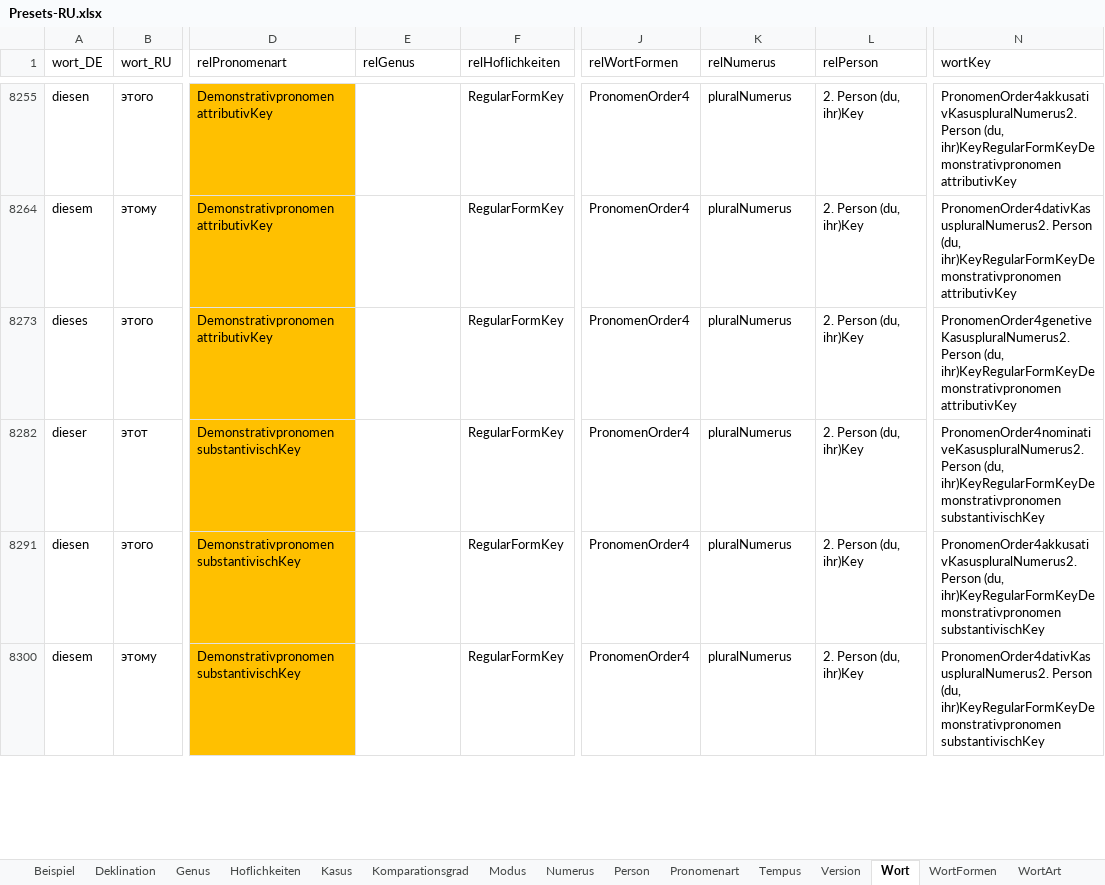
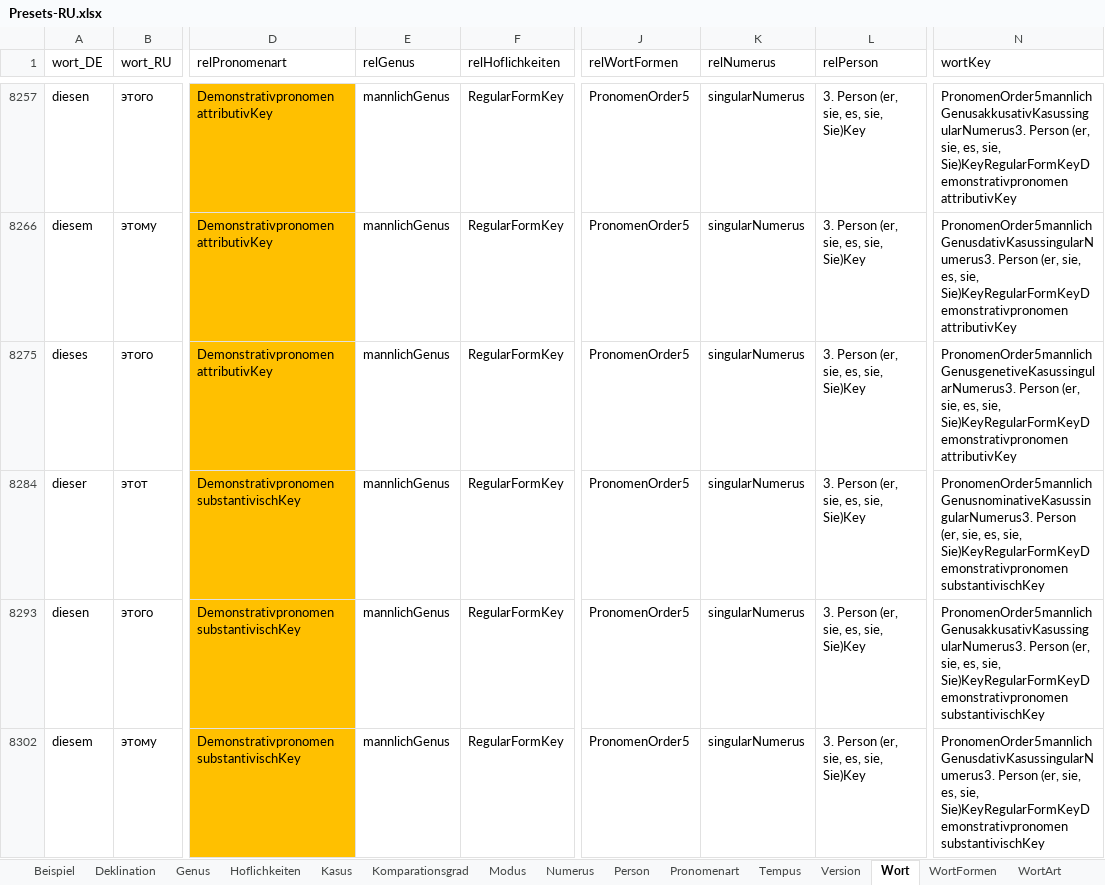
Before and after one commit to AdvancedResearches/AutoLehrer, an Excel workbook: Presets preparation/Presets-RU.xlsx, sheet Wort, drawn as a sheet; only a part is shown, gaps mark what is left out; values as stored, in another font and other column widths than the file's, no borders; table styles not drawn; addresses are those after the commit; the diff covers the shown part only; the diff names each change by its address in the sheet, - before the commit and + after, or states it on an @@ line.

Commit message:
1.0.5.0: addind pronomens - 6 - keep working on excel

```diff
--- a/Presets preparation/Presets-RU.xlsx (sheet Wort)
+++ b/Presets preparation/Presets-RU.xlsx (sheet Wort)
-E8257 (relGenus): (empty)
+E8257 (relGenus): mannlichGenus
-J8257 (relWortFormen): PronomenOrder4
+J8257 (relWortFormen): PronomenOrder5
-K8257 (relNumerus): pluralNumerus
+K8257 (relNumerus): singularNumerus
-L8257 (relPerson): 2. Person (du, ihr)Key
+L8257 (relPerson): 3. Person (er, sie, es, sie, Sie)Key
-N8257 (wortKey): PronomenOrder4akkusativKasuspluralNumerus2. Person (du, ihr)KeyRegularFormKeyDemonstrativpronomen attributivKey
+N8257 (wortKey): PronomenOrder5mannlichGenusakkusativKasussingularNumerus3. Person (er, sie, es, sie, Sie)KeyRegularFormKeyDemonstrativpronomen attributivKey
-E8266 (relGenus): (empty)
+E8266 (relGenus): mannlichGenus
-J8266 (relWortFormen): PronomenOrder4
+J8266 (relWortFormen): PronomenOrder5
-K8266 (relNumerus): pluralNumerus
+K8266 (relNumerus): singularNumerus
-L8266 (relPerson): 2. Person (du, ihr)Key
+L8266 (relPerson): 3. Person (er, sie, es, sie, Sie)Key
-N8266 (wortKey): PronomenOrder4dativKasuspluralNumerus2. Person (du, ihr)KeyRegularFormKeyDemonstrativpronomen attributivKey
+N8266 (wortKey): PronomenOrder5mannlichGenusdativKasussingularNumerus3. Person (er, sie, es, sie, Sie)KeyRegularFormKeyDemonstrativpronomen attributivKey
-E8275 (relGenus): (empty)
+E8275 (relGenus): mannlichGenus
-J8275 (relWortFormen): PronomenOrder4
+J8275 (relWortFormen): PronomenOrder5
-K8275 (relNumerus): pluralNumerus
+K8275 (relNumerus): singularNumerus
-L8275 (relPerson): 2. Person (du, ihr)Key
+L8275 (relPerson): 3. Person (er, sie, es, sie, Sie)Key
-N8275 (wortKey): PronomenOrder4genetiveKasuspluralNumerus2. Person (du, ihr)KeyRegularFormKeyDemonstrativpronomen attributivKey
+N8275 (wortKey): PronomenOrder5mannlichGenusgenetiveKasussingularNumerus3. Person (er, sie, es, sie, Sie)KeyRegularFormKeyDemonstrativpronomen attributivKey
-E8284 (relGenus): (empty)
+E8284 (relGenus): mannlichGenus
-J8284 (relWortFormen): PronomenOrder4
+J8284 (relWortFormen): PronomenOrder5
-K8284 (relNumerus): pluralNumerus
+K8284 (relNumerus): singularNumerus
-L8284 (relPerson): 2. Person (du, ihr)Key
+L8284 (relPerson): 3. Person (er, sie, es, sie, Sie)Key
-N8284 (wortKey): PronomenOrder4nominativeKasuspluralNumerus2. Person (du, ihr)KeyRegularFormKeyDemonstrativpronomen substantivischKey
+N8284 (wortKey): PronomenOrder5mannlichGenusnominativeKasussingularNumerus3. Person (er, sie, es, sie, Sie)KeyRegularFormKeyDemonstrativpronomen substantivischKey
-E8293 (relGenus): (empty)
+E8293 (relGenus): mannlichGenus
-J8293 (relWortFormen): PronomenOrder4
+J8293 (relWortFormen): PronomenOrder5
-K8293 (relNumerus): pluralNumerus
+K8293 (relNumerus): singularNumerus
-L8293 (relPerson): 2. Person (du, ihr)Key
+L8293 (relPerson): 3. Person (er, sie, es, sie, Sie)Key
-N8293 (wortKey): PronomenOrder4akkusativKasuspluralNumerus2. Person (du, ihr)KeyRegularFormKeyDemonstrativpronomen substantivischKey
+N8293 (wortKey): PronomenOrder5mannlichGenusakkusativKasussingularNumerus3. Person (er, sie, es, sie, Sie)KeyRegularFormKeyDemonstrativpronomen substantivischKey
-E8302 (relGenus): (empty)
+E8302 (relGenus): mannlichGenus
-J8302 (relWortFormen): PronomenOrder4
+J8302 (relWortFormen): PronomenOrder5
-K8302 (relNumerus): pluralNumerus
+K8302 (relNumerus): singularNumerus
-L8302 (relPerson): 2. Person (du, ihr)Key
+L8302 (relPerson): 3. Person (er, sie, es, sie, Sie)Key
-N8302 (wortKey): PronomenOrder4dativKasuspluralNumerus2. Person (du, ihr)KeyRegularFormKeyDemonstrativpronomen substantivischKey
+N8302 (wortKey): PronomenOrder5mannlichGenusdativKasussingularNumerus3. Person (er, sie, es, sie, Sie)KeyRegularFormKeyDemonstrativpronomen substantivischKey
```
Also changed, not shown: 23 added rows, 25 hidden or unhidden rows and 243 edited cells elsewhere in this sheet.
